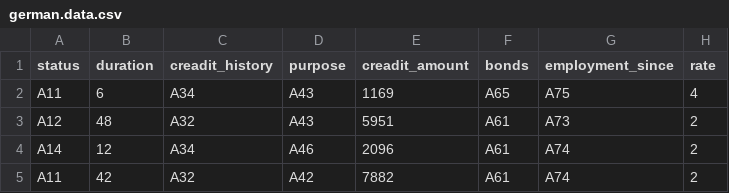
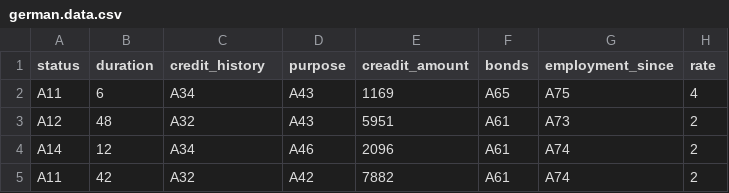
Before and after one commit to wmans12/pda, a CSV file: german.data.csv, drawn as a sheet; only a part is shown; the diff names each change by its address in the sheet, - before the commit and + after, or states it on an @@ line.

Commit message:
change: attribute

```diff
--- a/german.data.csv
+++ b/german.data.csv
-C1: creadit_history
+C1: credit_history
```
